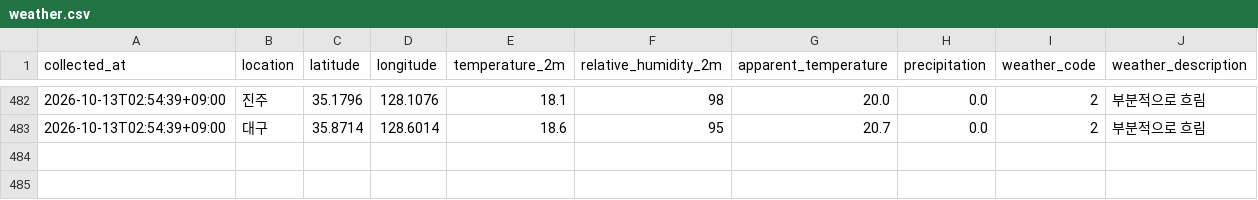
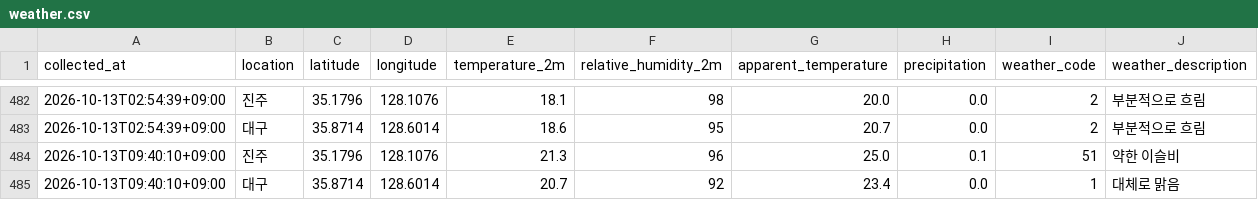
Before and after one commit to bonggoo0705-cyber/jinju_daegu, a CSV file: data/weather.csv, drawn as a sheet; only a part is shown, gaps mark what is left out; the diff names each change by its address in the sheet, - before the commit and + after, or states it on an @@ line.

```diff
--- a/data/weather.csv
+++ b/data/weather.csv
+row 484: 2026-10-13T09:40:10+09:00 | 진주 | 35.1796 | 128.1076 | 21.3 | 96 | 25.0 | 0.1 | 51 | 약한 이슬비
+row 485: 2026-10-13T09:40:10+09:00 | 대구 | 35.8714 | 128.6014 | 20.7 | 92 | 23.4 | 0.0 | 1 | 대체로 맑음
```
